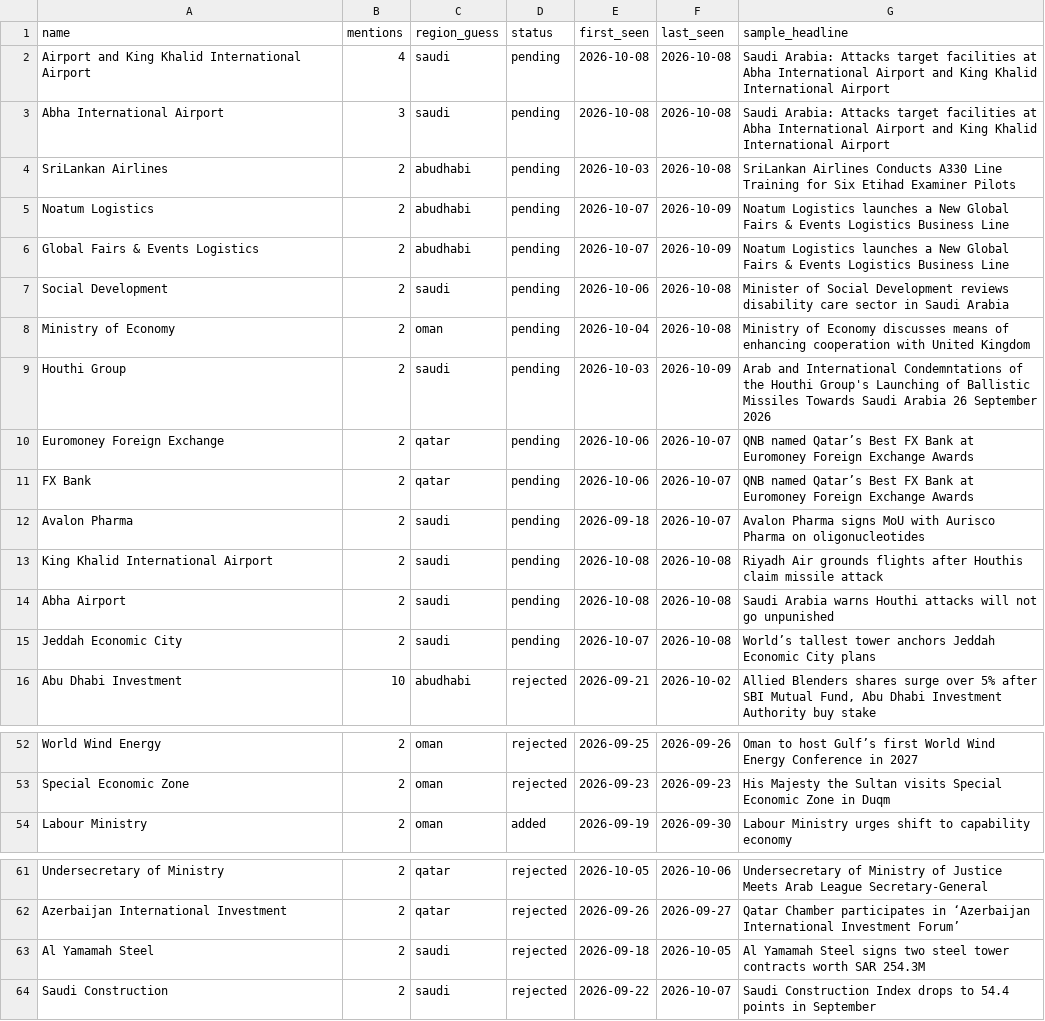
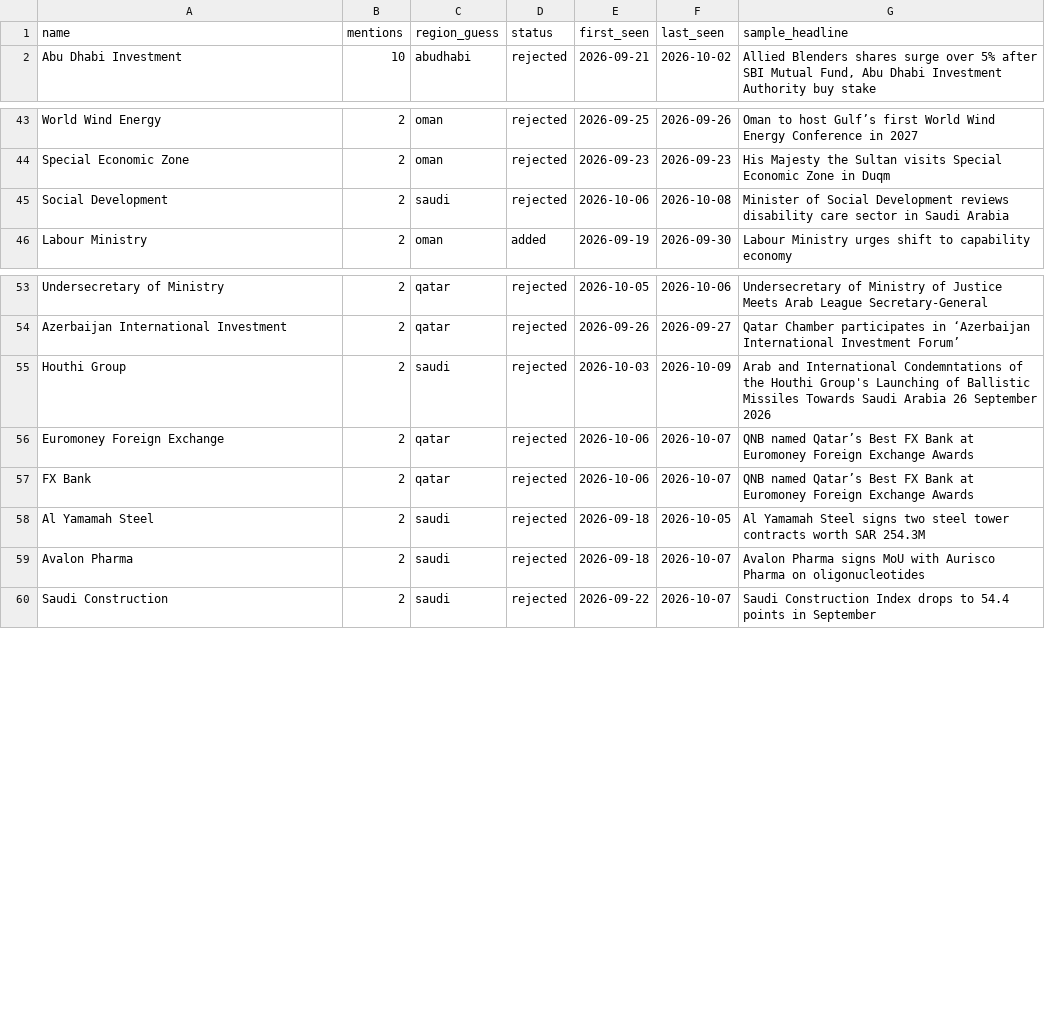
Before and after one commit to qizhangumich/power_network, a CSV file: data/institution_candidates.csv, drawn as a sheet; only a part is shown, gaps mark what is left out; the diff covers the shown part only.

```diff
--- a/data/institution_candidates.csv
+++ b/data/institution_candidates.csv
@@ -1,16 +1,2 @@
 name,mentions,region_guess,status,first_seen,last_seen,sample_headline
-Airport and King Khalid International Airport,4,saudi,pending,2026-10-08,2026-10-08,Saudi Arabia: Attacks target facilities at Abha International Airport and King Khalid International Airport
-Abha International Airport,3,saudi,pending,2026-10-08,2026-10-08,Saudi Arabia: Attacks target facilities at Abha International Airport and King Khalid International Airport
-SriLankan Airlines,2,abudhabi,pending,2026-10-03,2026-10-08,SriLankan Airlines Conducts A330 Line Training for Six Etihad Examiner Pilots
-Noatum Logistics,2,abudhabi,pending,2026-10-07,2026-10-09,Noatum Logistics launches a New Global Fairs & Events Logistics Business Line
-Global Fairs & Events Logistics,2,abudhabi,pending,2026-10-07,2026-10-09,Noatum Logistics launches a New Global Fairs & Events Logistics Business Line
-Social Development,2,saudi,pending,2026-10-06,2026-10-08,Minister of Social Development reviews disability care sector in Saudi Arabia
-Ministry of Economy,2,oman,pending,2026-10-04,2026-10-08,Ministry of Economy discusses means of enhancing cooperation with United Kingdom
-Houthi Group,2,saudi,pending,2026-10-03,2026-10-09,Arab and International Condemntations of the Houthi Group's Launching of Ballistic Missiles Towards Saudi Arabia 26 September 2026
-Euromoney Foreign Exchange,2,qatar,pending,2026-10-06,2026-10-07,QNB named Qatar’s Best FX Bank at Euromoney Foreign Exchange Awards
-FX Bank,2,qatar,pending,2026-10-06,2026-10-07,QNB named Qatar’s Best FX Bank at Euromoney Foreign Exchange Awards
-Avalon Pharma,2,saudi,pending,2026-09-18,2026-10-07,Avalon Pharma signs MoU with Aurisco Pharma on oligonucleotides
-King Khalid International Airport,2,saudi,pending,2026-10-08,2026-10-08,Riyadh Air grounds flights after Houthis claim missile attack
-Abha Airport,2,saudi,pending,2026-10-08,2026-10-08,Saudi Arabia warns Houthi attacks will not go unpunished
-Jeddah Economic City,2,saudi,pending,2026-10-07,2026-10-08,World’s tallest tower anchors Jeddah Economic City plans
 Abu Dhabi Investment,10,abudhabi,rejected,2026-09-21,2026-10-02,"Allied Blenders shares surge over 5% after SBI Mutual Fund, Abu Dhabi Investment Authority buy stake"
@@ -53,2 +44,3 @@ World Wind Energy,2,oman,rejected,2026-09-25,2026-09-26,Oman to host Gulf’s fi
 Special Economic Zone,2,oman,rejected,2026-09-23,2026-09-23,His Majesty the Sultan visits Special Economic Zone in Duqm
+Social Development,2,saudi,rejected,2026-10-06,2026-10-08,Minister of Social Development reviews disability care sector in Saudi Arabia
 Labour Ministry,2,oman,added,2026-09-19,2026-09-30,Labour Ministry urges shift to capability economy
@@ -62,3 +54,7 @@ Undersecretary of Ministry,2,qatar,rejected,2026-10-05,2026-10-06,Undersecretary
 Azerbaijan International Investment,2,qatar,rejected,2026-09-26,2026-09-27,Qatar Chamber participates in ‘Azerbaijan International Investment Forum’
+Houthi Group,2,saudi,rejected,2026-10-03,2026-10-09,Arab and International Condemntations of the Houthi Group's Launching of Ballistic Missiles Towards Saudi Arabia 26 September 2026
+Euromoney Foreign Exchange,2,qatar,rejected,2026-10-06,2026-10-07,QNB named Qatar’s Best FX Bank at Euromoney Foreign Exchange Awards
+FX Bank,2,qatar,rejected,2026-10-06,2026-10-07,QNB named Qatar’s Best FX Bank at Euromoney Foreign Exchange Awards
 Al Yamamah Steel,2,saudi,rejected,2026-09-18,2026-10-05,Al Yamamah Steel signs two steel tower contracts worth SAR 254.3M
+Avalon Pharma,2,saudi,rejected,2026-09-18,2026-10-07,Avalon Pharma signs MoU with Aurisco Pharma on oligonucleotides
 Saudi Construction,2,saudi,rejected,2026-09-22,2026-10-07,Saudi Construction Index drops to 54.4 points in September
```
Also changed, not shown: 9 added rows and 1 moved row elsewhere in this file, data/backfill_queue.csv, data/provenance.csv, 12 other files.
